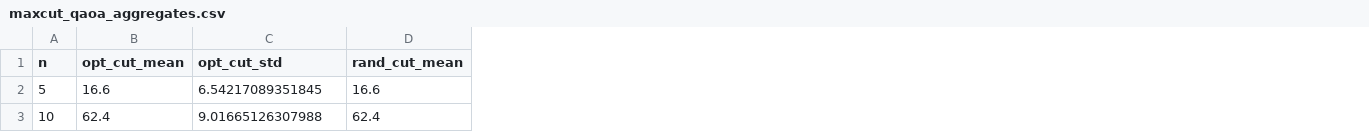
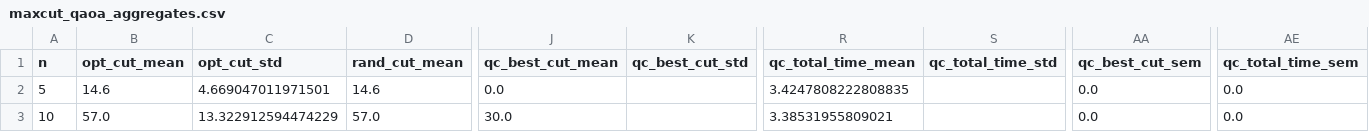
Before and after one commit to kaveh096/qc-hello-worlds, a CSV file: data/maxcut_qaoa_aggregates.csv, drawn as a sheet; only a part is shown, gaps mark what is left out; the diff covers the shown part only; the diff names each change by its address in the sheet, - before the commit and + after, or states it on an @@ line.

```diff
--- a/data/maxcut_qaoa_aggregates.csv
+++ b/data/maxcut_qaoa_aggregates.csv
+column J (qc_best_cut_mean), rows 2-3: 0.0 | 30.0
+column K (qc_best_cut_std), empty
+column R (qc_total_time_mean), rows 2-3: 3.4247808222808835 | 3.38531955809021
+column S (qc_total_time_std), empty
+column AA (qc_best_cut_sem), rows 2-3: 0.0 | 0.0
+column AE (qc_total_time_sem), rows 2-3: 0.0 | 0.0
-B2 (opt_cut_mean): 16.6
+B2 (opt_cut_mean): 14.6
-C2 (opt_cut_std): 6.54217089351845
+C2 (opt_cut_std): 4.669047011971501
-D2 (rand_cut_mean): 16.6
+D2 (rand_cut_mean): 14.6
-B3 (opt_cut_mean): 62.4
+B3 (opt_cut_mean): 57.0
-C3 (opt_cut_std): 9.01665126307988
+C3 (opt_cut_std): 13.322912594474229
-D3 (rand_cut_mean): 62.4
+D3 (rand_cut_mean): 57.0
```
Also changed, not shown: 102 edited cells elsewhere in this file, data/maxcut_qaoa_raw_results.csv, 2 other files.
